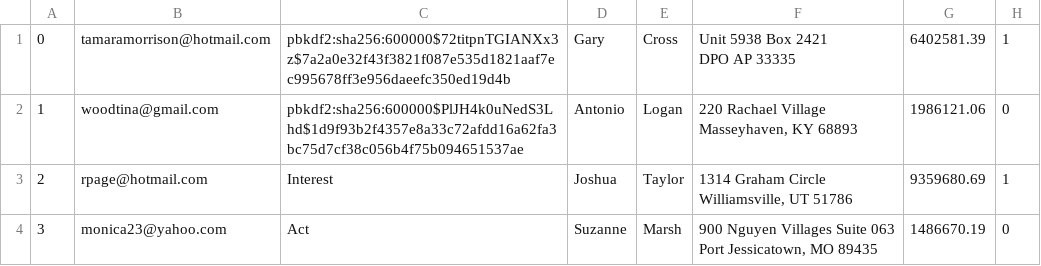
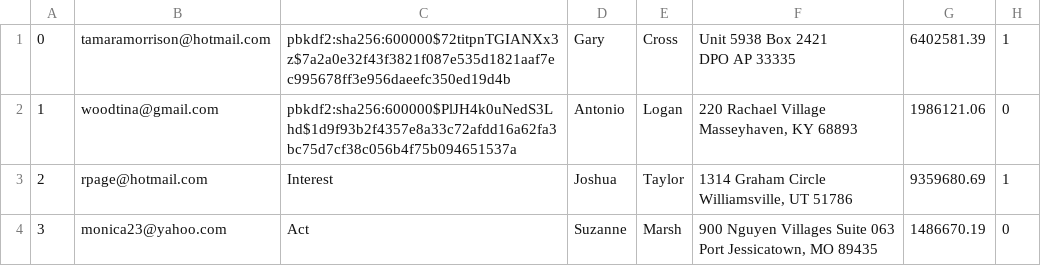
Before and after one commit to emilyheraty/cs-316, a CSV file: db/generated/Users.csv, drawn as a sheet; only a part is shown.

```diff
--- a/db/generated/Users.csv
+++ b/db/generated/Users.csv
@@ -2,4 +2,4 @@
 DPO AP 33335","6402581.39","1"
-"1","woodtina@gmail.com","pbkdf2:sha256:600000$PlJH4k0uNedS3Lhd$1d9f93b2f4357e8a33c72afdd16a62fa3bc75d7cf38c056b4f75b094651537ae","Antonio","Logan","220 Rachael Village
-Masseyhaven, KY 68893","1986121.06","0"
+"1","woodtina@gmail.com","pbkdf2:sha256:600000$PlJH4k0uNedS3Lhd$1d9f93b2f4357e8a33c72afdd16a62fa3bc75d7cf38c056b4f75b094651537a","Antonio","Logan","220 Rachael Village
+Masseyhaven, KY 68893","1986121.06","0"
 "2","rpage@hotmail.com","Interest","Joshua","Taylor","1314 Graham Circle
```
Also changed, not shown: db/generated/Carts.csv, db/generated/Feedback.csv, 3 other files.
